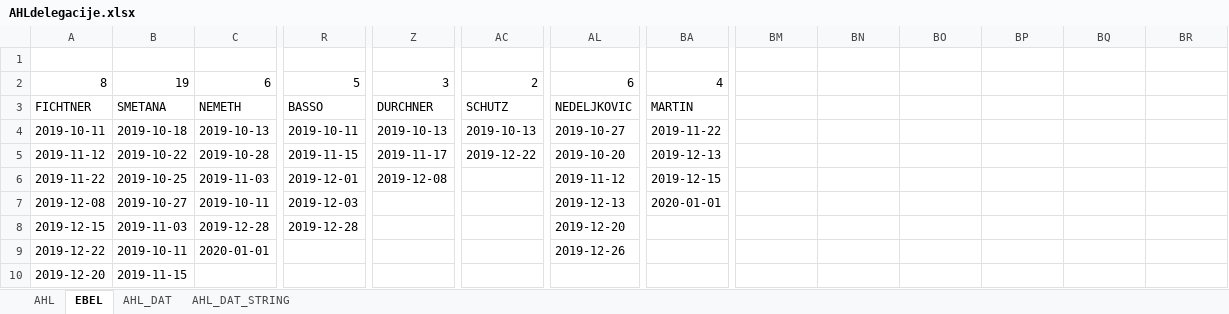
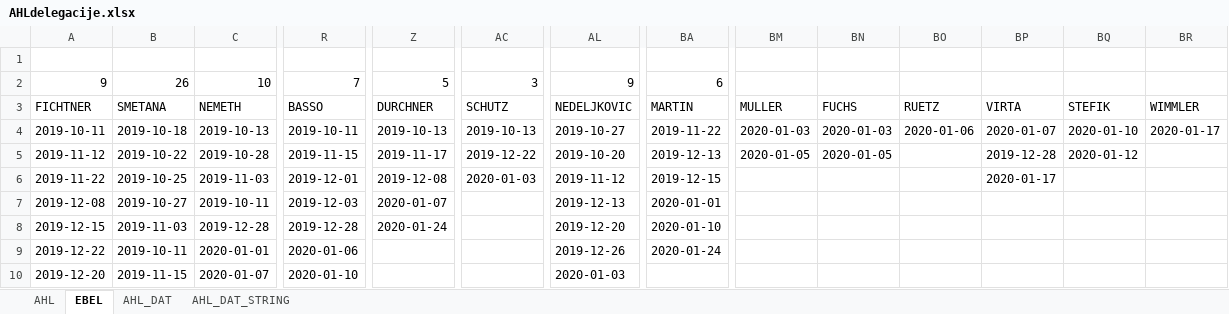
Before and after one commit to snojle23/delegacije, an Excel workbook: data/AHLdelegacije.xlsx, sheet EBEL, drawn as a sheet; only a part is shown, gaps mark what is left out; values as stored, in another font and other column widths than the file's, no borders; removed rows and columns are numbered as before the commit, all else as after; rows hold the shown columns only; the diff covers the shown part only; the diff names each change by its address in the sheet, - before the commit and + after, or states it on an @@ line.

```diff
--- a/data/AHLdelegacije.xlsx (sheet EBEL)
+++ b/data/AHLdelegacije.xlsx (sheet EBEL)
-row 2: 8 | 19 | 6 | 5 | 3 | 2 | 6 | 4
+row 2: 9 | 26 | 10 | 7 | 5 | 3 | 9 | 6
-BM3: (empty)
+BM3: MULLER
-BN3: (empty)
+BN3: FUCHS
-BO3: (empty)
+BO3: RUETZ
-BP3: (empty)
+BP3: VIRTA
-BQ3: (empty)
+BQ3: STEFIK
-BR3: (empty)
+BR3: WIMMLER
-BM4: (empty)
+BM4: 2020-01-03
-BN4: (empty)
+BN4: 2020-01-03
-BO4: (empty)
+BO4: 2020-01-06
-BP4: (empty)
+BP4: 2020-01-07
-BQ4: (empty)
+BQ4: 2020-01-10
-BR4: (empty)
+BR4: 2020-01-17
-BM5: (empty)
+BM5: 2020-01-05
-BN5: (empty)
+BN5: 2020-01-05
-BP5: (empty)
+BP5: 2019-12-28
-BQ5: (empty)
+BQ5: 2020-01-12
-AC6: (empty)
+AC6: 2020-01-03
-BP6: (empty)
+BP6: 2020-01-17
-Z7: (empty)
+Z7: 2020-01-07
-Z8: (empty)
+Z8: 2020-01-24
-BA8: (empty)
+BA8: 2020-01-10
-R9: (empty)
+R9: 2020-01-06
-BA9: (empty)
+BA9: 2020-01-24
-C10: (empty)
+C10: 2020-01-07
-R10: (empty)
+R10: 2020-01-10
-AL10: (empty)
+AL10: 2020-01-03
```
Also changed, not shown: 12 added rows, 1 removed row and 111 edited cells elsewhere in this sheet, sheet AHL, sheet AHL_DAT, sheet AHL_DAT_STRING, 8 other files.
